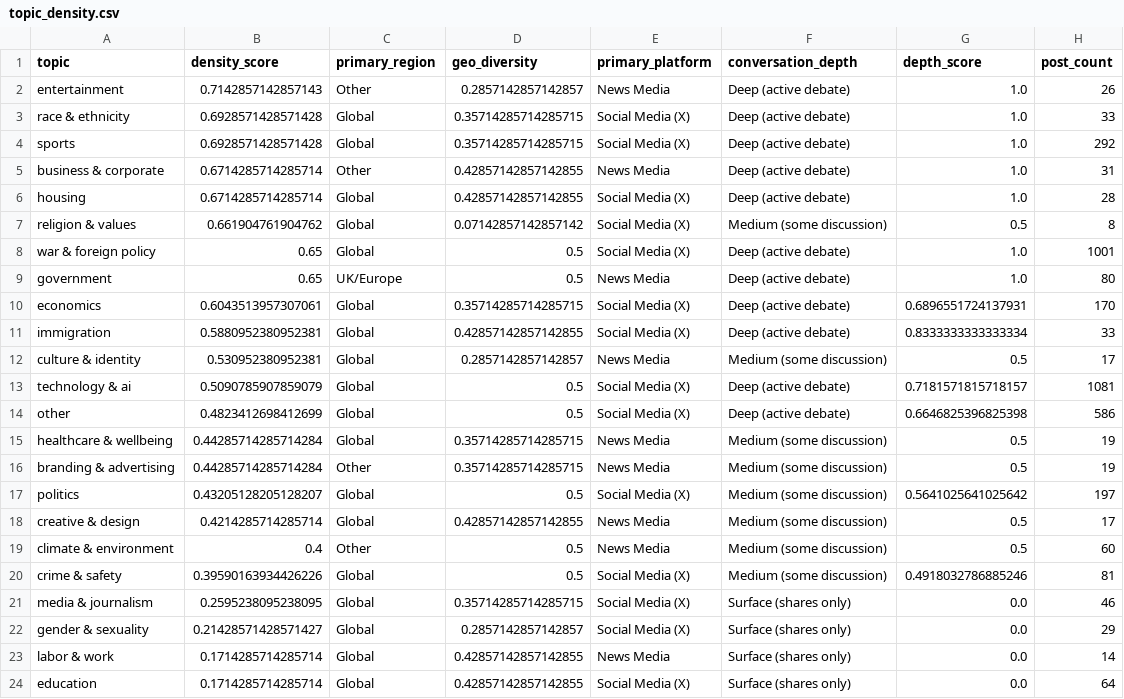
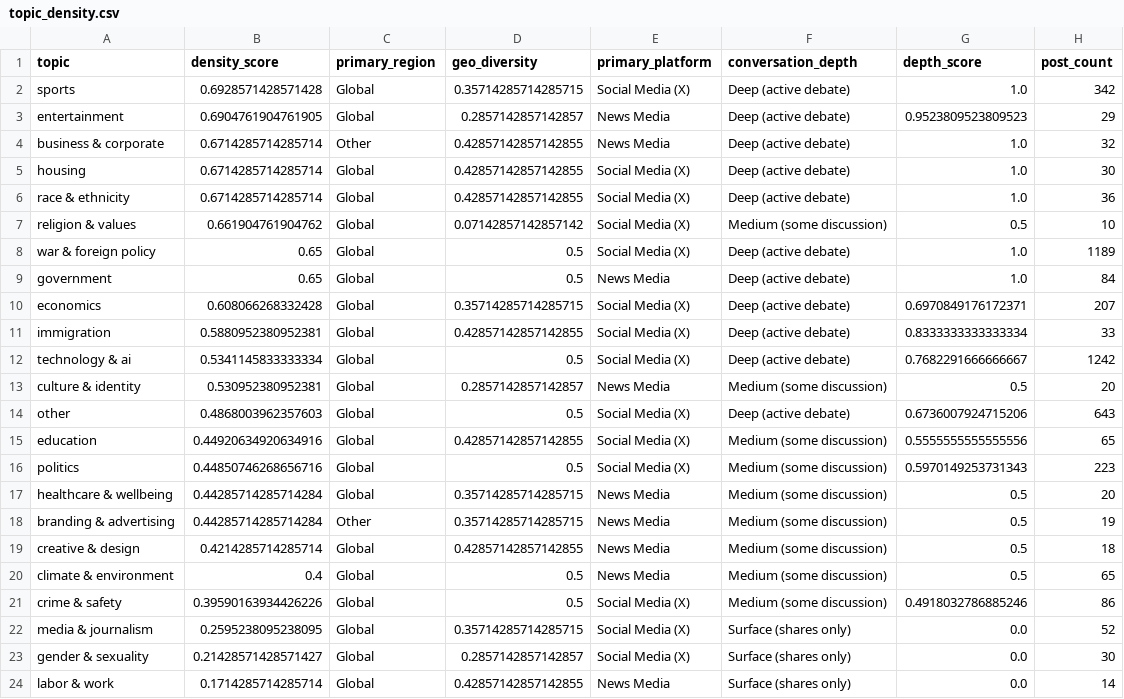
Before and after one commit to Chudetat/moodlight, a CSV file: topic_density.csv, drawn as a sheet.

```diff
--- a/topic_density.csv
+++ b/topic_density.csv
@@ -1,24 +1,24 @@
 topic,density_score,primary_region,geo_diversity,primary_platform,conversation_depth,depth_score,post_count
-entertainment,0.7142857142857143,Other,0.2857142857142857,News Media,Deep (active debate),1.0,26
-race & ethnicity,0.6928571428571428,Global,0.35714285714285715,Social Media (X),Deep (active debate),1.0,33
-sports,0.6928571428571428,Global,0.35714285714285715,Social Media (X),Deep (active debate),1.0,292
-business & corporate,0.6714285714285714,Other,0.42857142857142855,News Media,Deep (active debate),1.0,31
-housing,0.6714285714285714,Global,0.42857142857142855,Social Media (X),Deep (active debate),1.0,28
-religion & values,0.661904761904762,Global,0.07142857142857142,Social Media (X),Medium (some discussion),0.5,8
-war & foreign policy,0.65,Global,0.5,Social Media (X),Deep (active debate),1.0,1001
-government,0.65,UK/Europe,0.5,News Media,Deep (active debate),1.0,80
-economics,0.6043513957307061,Global,0.35714285714285715,Social Media (X),Deep (active debate),0.6896551724137931,170
+sports,0.6928571428571428,Global,0.35714285714285715,Social Media (X),Deep (active debate),1.0,342
+entertainment,0.6904761904761905,Global,0.2857142857142857,News Media,Deep (active debate),0.9523809523809523,29
+business & corporate,0.6714285714285714,Other,0.42857142857142855,News Media,Deep (active debate),1.0,32
+housing,0.6714285714285714,Global,0.42857142857142855,Social Media (X),Deep (active debate),1.0,30
+race & ethnicity,0.6714285714285714,Global,0.42857142857142855,Social Media (X),Deep (active debate),1.0,36
+religion & values,0.661904761904762,Global,0.07142857142857142,Social Media (X),Medium (some discussion),0.5,10
+war & foreign policy,0.65,Global,0.5,Social Media (X),Deep (active debate),1.0,1189
+government,0.65,Global,0.5,News Media,Deep (active debate),1.0,84
+economics,0.608066268332428,Global,0.35714285714285715,Social Media (X),Deep (active debate),0.6970849176172371,207
 immigration,0.5880952380952381,Global,0.42857142857142855,Social Media (X),Deep (active debate),0.8333333333333334,33
-culture & identity,0.530952380952381,Global,0.2857142857142857,News Media,Medium (some discussion),0.5,17
-technology & ai,0.5090785907859079,Global,0.5,Social Media (X),Deep (active debate),0.7181571815718157,1081
-other,0.4823412698412699,Global,0.5,Social Media (X),Deep (active debate),0.6646825396825398,586
-healthcare & wellbeing,0.44285714285714284,Global,0.35714285714285715,News Media,Medium (some discussion),0.5,19
+technology & ai,0.5341145833333334,Global,0.5,Social Media (X),Deep (active debate),0.7682291666666667,1242
+culture & identity,0.530952380952381,Global,0.2857142857142857,News Media,Medium (some discussion),0.5,20
+other,0.4868003962357603,Global,0.5,Social Media (X),Deep (active debate),0.6736007924715206,643
+education,0.44920634920634916,Global,0.42857142857142855,Social Media (X),Medium (some discussion),0.5555555555555556,65
+politics,0.44850746268656716,Global,0.5,Social Media (X),Medium (some discussion),0.5970149253731343,223
+healthcare & wellbeing,0.44285714285714284,Global,0.35714285714285715,News Media,Medium (some discussion),0.5,20
 branding & advertising,0.44285714285714284,Other,0.35714285714285715,News Media,Medium (some discussion),0.5,19
-politics,0.43205128205128207,Global,0.5,Social Media (X),Medium (some discussion),0.5641025641025642,197
-creative & design,0.4214285714285714,Global,0.42857142857142855,News Media,Medium (some discussion),0.5,17
-climate & environment,0.4,Other,0.5,News Media,Medium (some discussion),0.5,60
-crime & safety,0.39590163934426226,Global,0.5,Social Media (X),Medium (some discussion),0.4918032786885246,81
-media & journalism,0.2595238095238095,Global,0.35714285714285715,Social Media (X),Surface (shares only),0.0,46
-gender & sexuality,0.21428571428571427,Global,0.2857142857142857,Social Media (X),Surface (shares only),0.0,29
+creative & design,0.4214285714285714,Global,0.42857142857142855,News Media,Medium (some discussion),0.5,18
+climate & environment,0.4,Global,0.5,News Media,Medium (some discussion),0.5,65
+crime & safety,0.39590163934426226,Global,0.5,Social Media (X),Medium (some discussion),0.4918032786885246,86
+media & journalism,0.2595238095238095,Global,0.35714285714285715,Social Media (X),Surface (shares only),0.0,52
+gender & sexuality,0.21428571428571427,Global,0.2857142857142857,Social Media (X),Surface (shares only),0.0,30
 labor & work,0.1714285714285714,Global,0.42857142857142855,News Media,Surface (shares only),0.0,14
-education,0.1714285714285714,Global,0.42857142857142855,Social Media (X),Surface (shares only),0.0,64
```
Also changed, not shown: news.csv, news_scored.csv, 4 other files.
